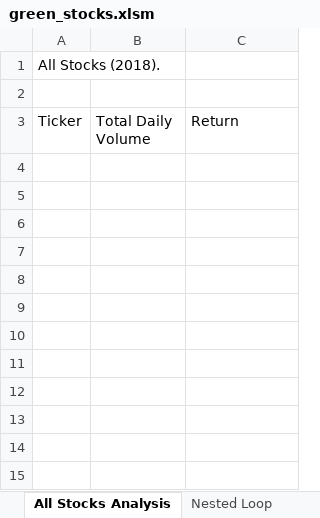
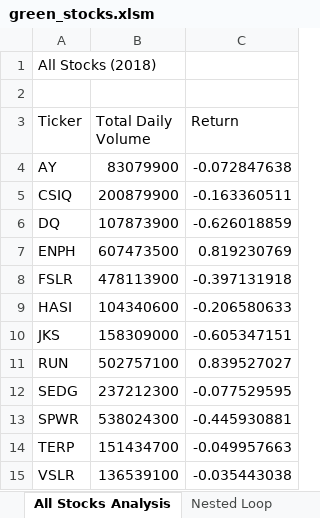
Before and after one commit to FernandoVSF/stock-analysis, an Excel workbook: green_stocks.xlsm, sheet All Stocks Analysis, drawn as a sheet; values as stored, in another font and other column widths than the file's, no borders; the diff names each change by its address in the sheet, - before the commit and + after, or states it on an @@ line.

Commit message:
Add files via upload

```diff
--- a/green_stocks.xlsm (sheet All Stocks Analysis)
+++ b/green_stocks.xlsm (sheet All Stocks Analysis)
-A1 (Ticker): All Stocks (2018).
+A1 (Ticker): All Stocks (2018)
+row 4: AY | 83079900 | -0.072847638
+row 5: CSIQ | 200879900 | -0.163360511
+row 6: DQ | 107873900 | -0.626018859
+row 7: ENPH | 607473500 | 0.819230769
+row 8: FSLR | 478113900 | -0.397131918
+row 9: HASI | 104340600 | -0.206580633
+row 10: JKS | 158309000 | -0.605347151
+row 11: RUN | 502757100 | 0.839527027
+row 12: SEDG | 237212300 | -0.077529595
+row 13: SPWR | 538024300 | -0.445930881
+row 14: TERP | 151434700 | -0.049957663
+row 15: VSLR | 136539100 | -0.035443038
```
